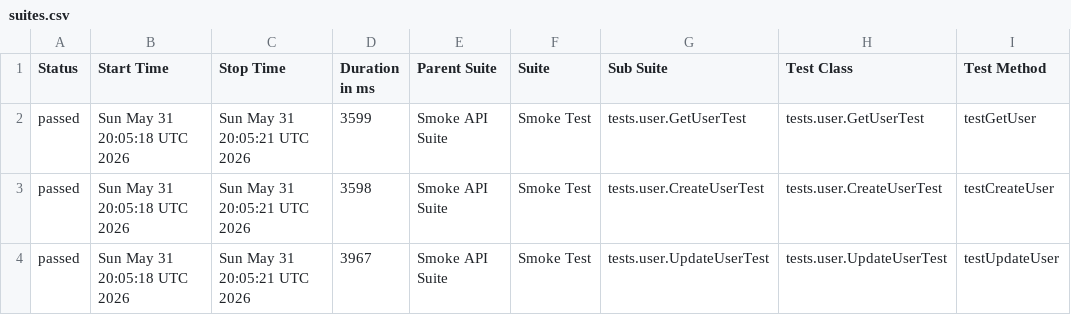
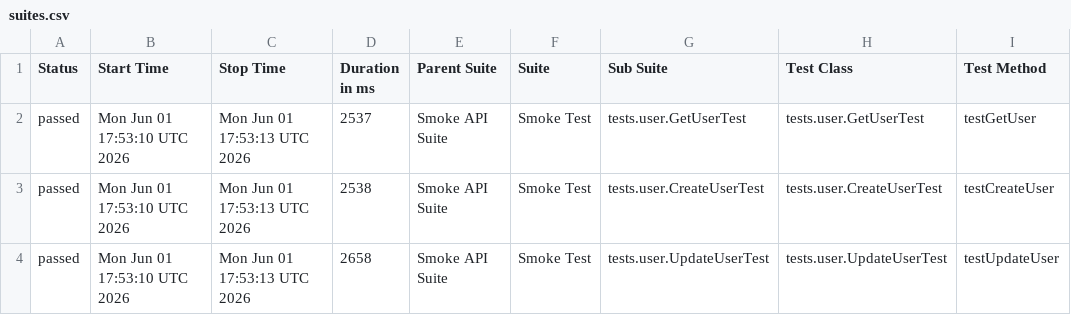
Before and after one commit to vynguyen-1010/api-testing-dummyjson, a CSV file: data/suites.csv, drawn as a sheet; only a part is shown; the diff names each change by its address in the sheet, - before the commit and + after, or states it on an @@ line.

```diff
--- a/data/suites.csv
+++ b/data/suites.csv
-B2:B4 (Start Time): Sun May 31 20:05:18 UTC 2026
+B2:B4 (Start Time): Mon Jun 01 17:53:10 UTC 2026
-C2:C4 (Stop Time): Sun May 31 20:05:21 UTC 2026
+C2:C4 (Stop Time): Mon Jun 01 17:53:13 UTC 2026
-D2 (Duration in ms): 3599
+D2 (Duration in ms): 2537
-D3 (Duration in ms): 3598
+D3 (Duration in ms): 2538
-D4 (Duration in ms): 3967
+D4 (Duration in ms): 2658
```
Also changed, not shown: 20 other files.
